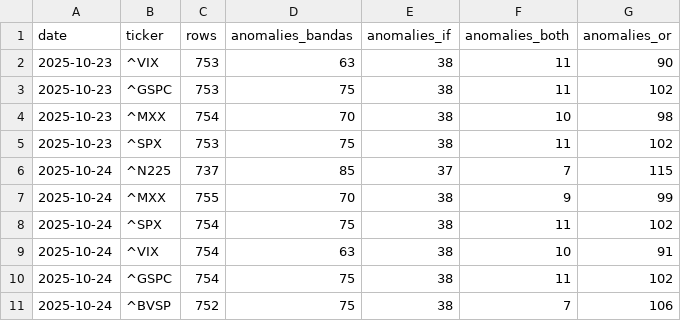
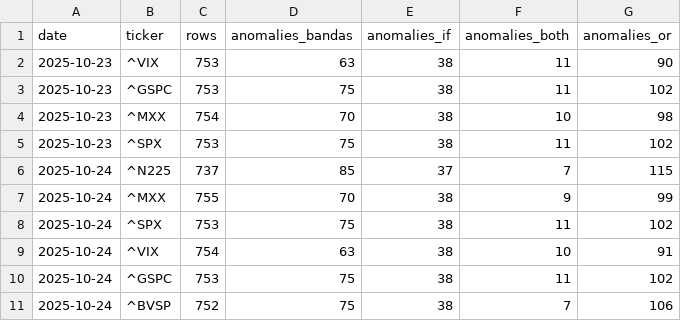
Before and after one commit to midaslab23/conections, a CSV file: out/summary_daily.csv, drawn as a sheet.

```diff
--- a/out/summary_daily.csv
+++ b/out/summary_daily.csv
@@ -7,5 +7,5 @@ date,ticker,rows,anomalies_bandas,anomalies_if,anomalies_both,anomalies_or
 2025-10-24,^MXX,755,70,38,9,99
-2025-10-24,^SPX,754,75,38,11,102
+2025-10-24,^SPX,753,75,38,11,102
 2025-10-24,^VIX,754,63,38,10,91
-2025-10-24,^GSPC,754,75,38,11,102
+2025-10-24,^GSPC,753,75,38,11,102
 2025-10-24,^BVSP,752,75,38,7,106
```
Also changed, not shown: out/all_tickers_anomalies.csv, 5 other files.
